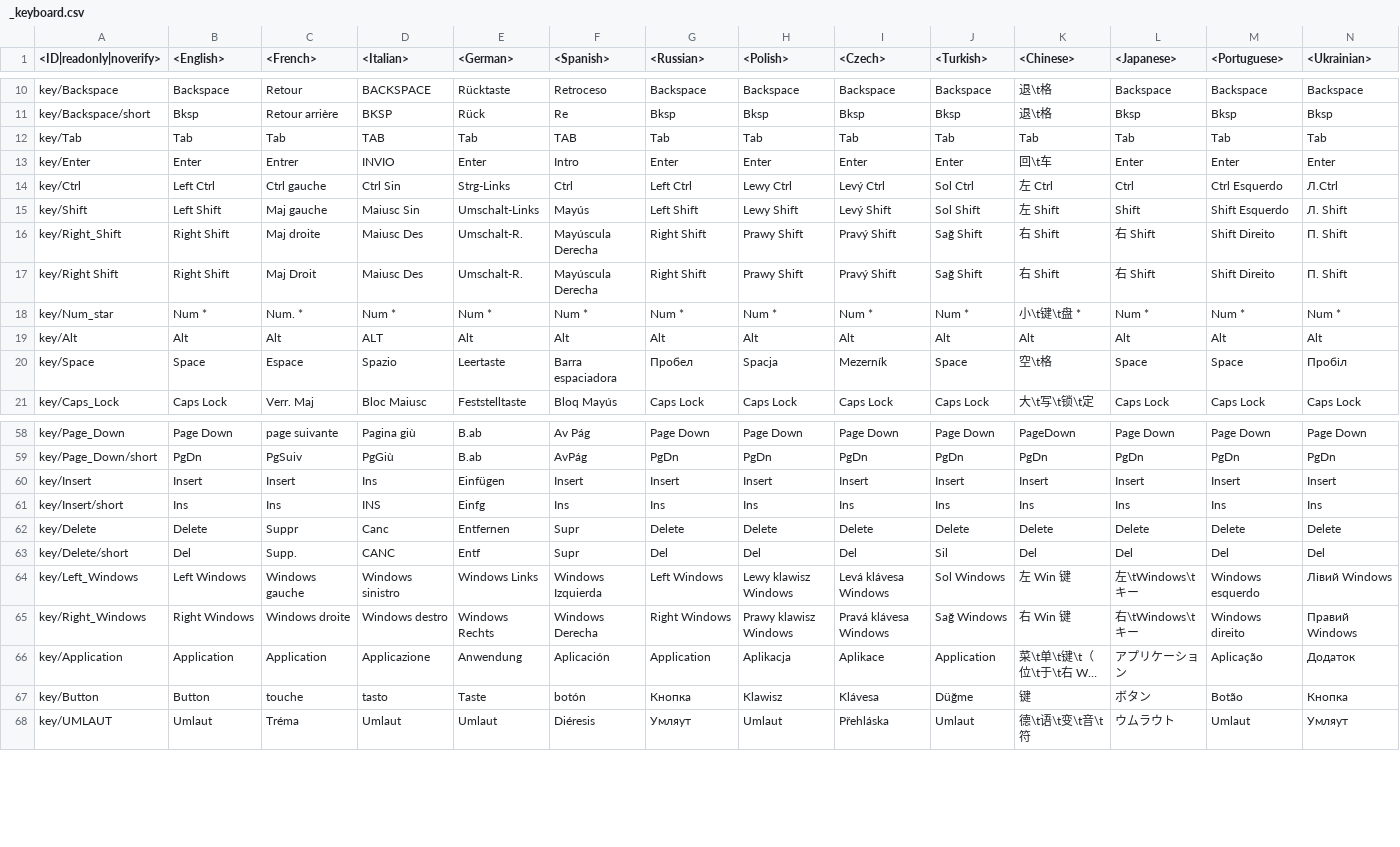
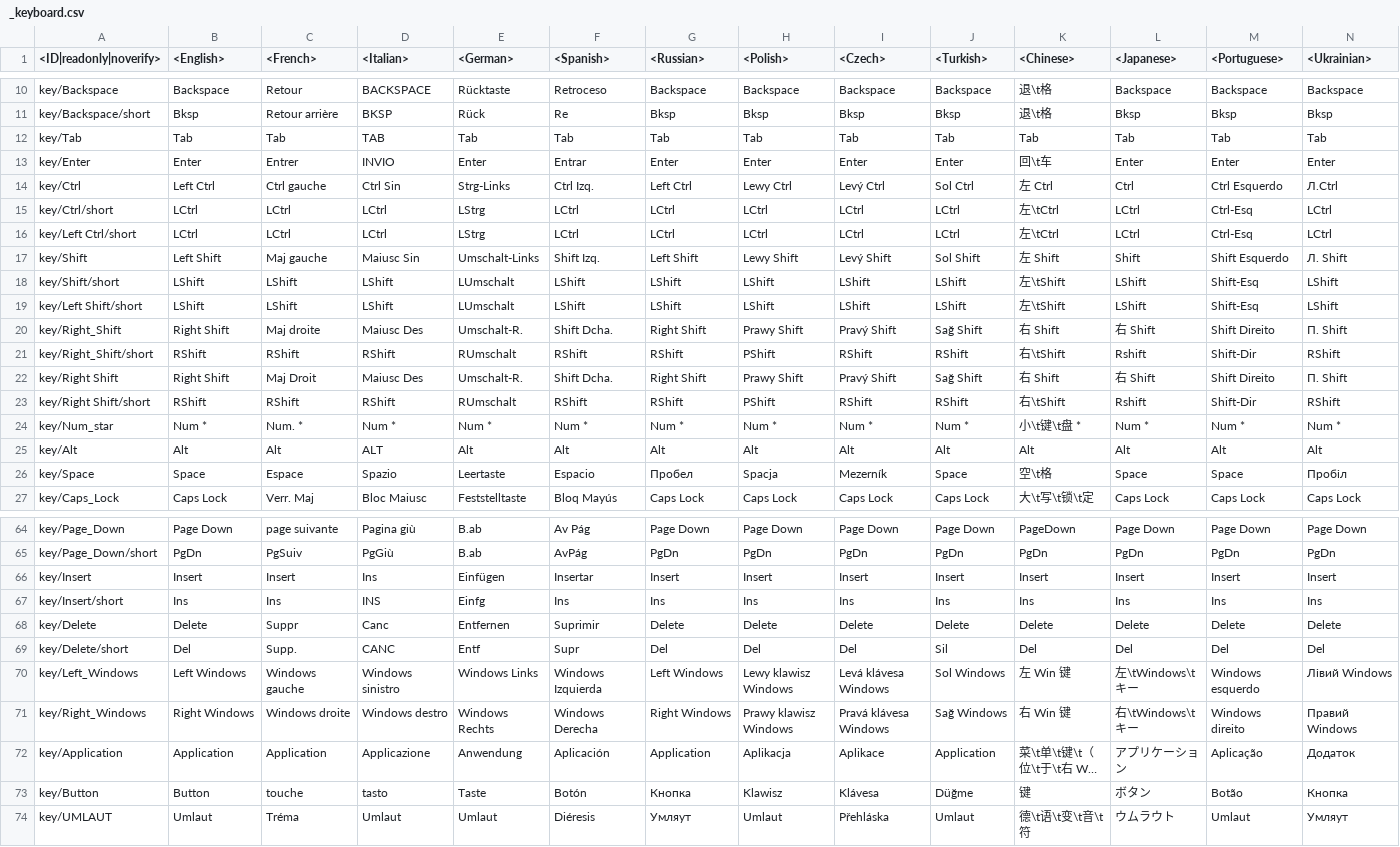
Before and after one commit to piksel-man231/lang, a CSV file: _keyboard.csv, drawn as a sheet; only a part is shown, gaps mark what is left out; long unchanged cells end in …; addresses are those after the commit; rows hold the shown columns only; the diff covers the shown part only; the diff names each change by its address in the sheet, - before the commit and + after, or states it on an @@ line.

```diff
--- a/_keyboard.csv
+++ b/_keyboard.csv
-F12 (<Spanish>): TAB
+F12 (<Spanish>): Tab
-F13 (<Spanish>): Intro
+F13 (<Spanish>): Entrar
-F14 (<Spanish>): Ctrl
+F14 (<Spanish>): Ctrl Izq.
+row 15: key/Ctrl/short | LCtrl | LCtrl | LCtrl | LStrg | LCtrl | LCtrl | LCtrl | LCtrl | LCtrl | 左\tCtrl | LCtrl | Ctrl-Esq | LCtrl
+row 16: key/Left Ctrl/short | LCtrl | LCtrl | LCtrl | LStrg | LCtrl | LCtrl | LCtrl | LCtrl | LCtrl | 左\tCtrl | LCtrl | Ctrl-Esq | LCtrl
-F17 (<Spanish>): Mayús
+F17 (<Spanish>): Shift Izq.
+row 18: key/Shift/short | LShift | LShift | LShift | LUmschalt | LShift | LShift | LShift | LShift | LShift | 左\tShift | LShift | Shift-Esq | LShift
+row 19: key/Left Shift/short | LShift | LShift | LShift | LUmschalt | LShift | LShift | LShift | LShift | LShift | 左\tShift | LShift | Shift-Esq | LShift
-F20 (<Spanish>): Mayúscula Derecha
+F20 (<Spanish>): Shift Dcha.
+row 21: key/Right_Shift/short | RShift | RShift | RShift | RUmschalt | RShift | RShift | PShift | RShift | RShift | 右\tShift | Rshift | Shift-Dir | RShift
-F22 (<Spanish>): Mayúscula Derecha
+F22 (<Spanish>): Shift Dcha.
+row 23: key/Right Shift/short | RShift | RShift | RShift | RUmschalt | RShift | RShift | PShift | RShift | RShift | 右\tShift | Rshift | Shift-Dir | RShift
-F26 (<Spanish>): Barra espaciadora
+F26 (<Spanish>): Espacio
-F66 (<Spanish>): Insert
+F66 (<Spanish>): Insertar
-F68 (<Spanish>): Supr
+F68 (<Spanish>): Suprimir
-F73 (<Spanish>): botón
+F73 (<Spanish>): Botón
```
Also changed, not shown: 1 edited cell elsewhere in this file, _online.csv, menu_debriefing.csv, 46 other files.
